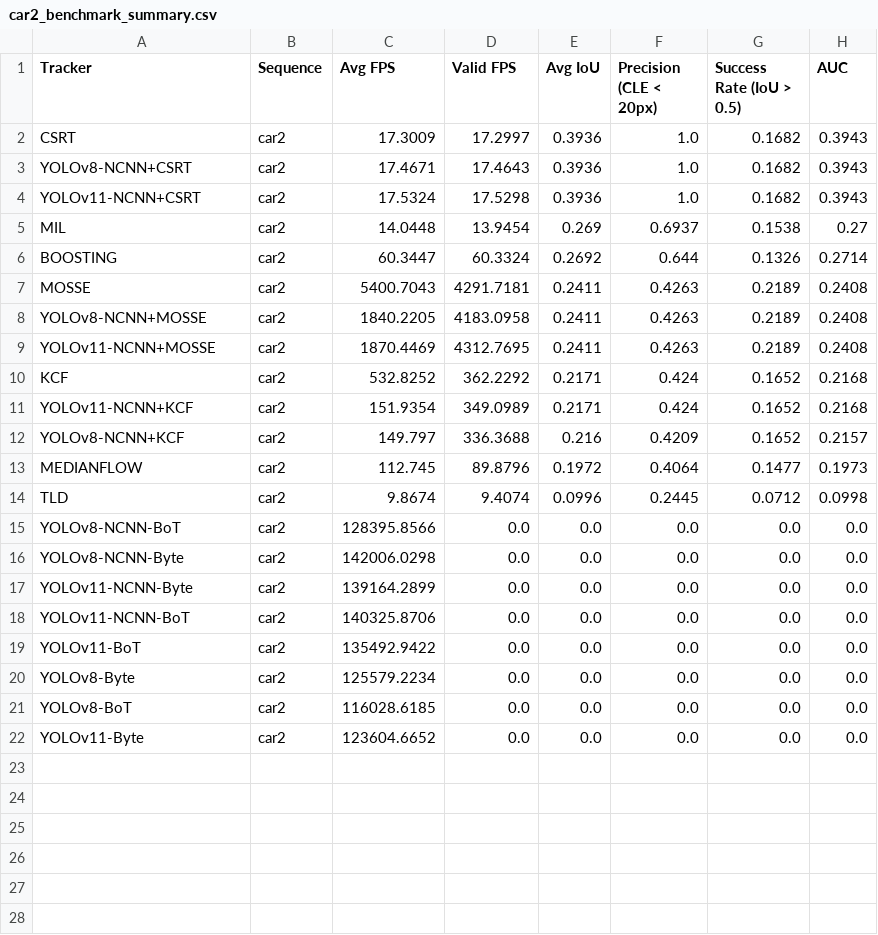
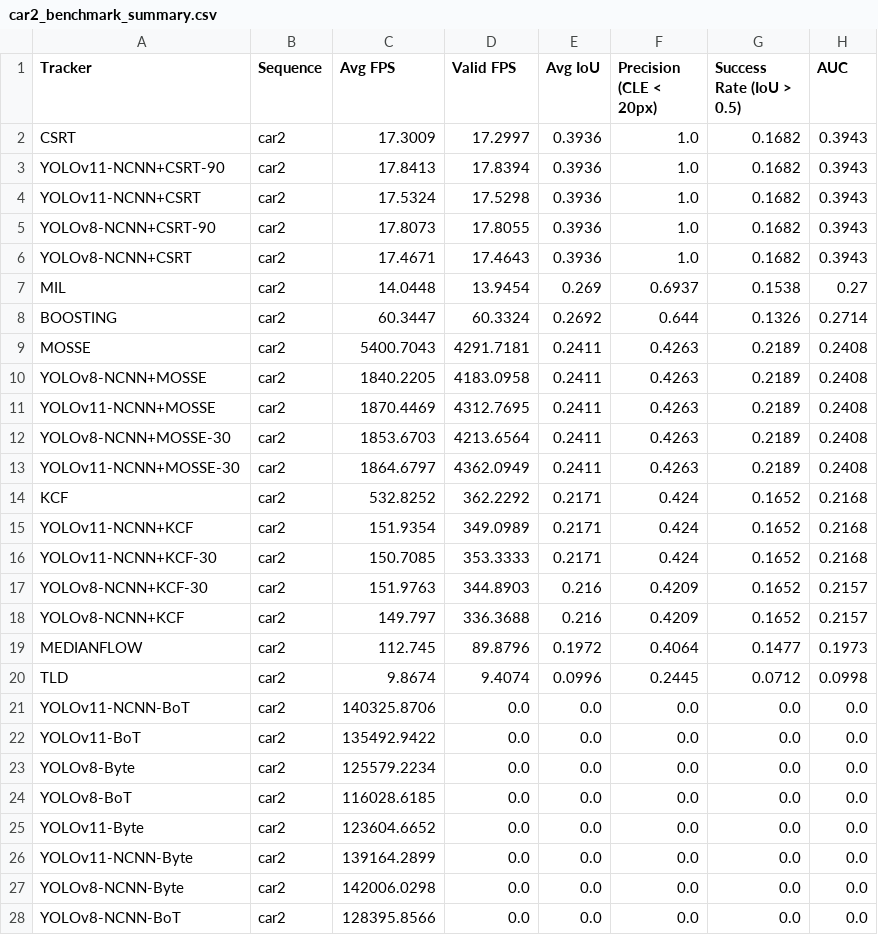
Before and after one commit to Max326/camera-tracking, a CSV file: results-rpi/car2_benchmark_summary.csv, drawn as a sheet.

```diff
--- a/results-rpi/car2_benchmark_summary.csv
+++ b/results-rpi/car2_benchmark_summary.csv
@@ -2,4 +2,6 @@ Tracker,Sequence,Avg FPS,Valid FPS,Avg IoU,Precision (CLE < 20px),Success Rate (
 CSRT,car2,17.3009,17.2997,0.3936,1.0,0.1682,0.3943
+YOLOv11-NCNN+CSRT-90,car2,17.8413,17.8394,0.3936,1.0,0.1682,0.3943
+YOLOv11-NCNN+CSRT,car2,17.5324,17.5298,0.3936,1.0,0.1682,0.3943
+YOLOv8-NCNN+CSRT-90,car2,17.8073,17.8055,0.3936,1.0,0.1682,0.3943
 YOLOv8-NCNN+CSRT,car2,17.4671,17.4643,0.3936,1.0,0.1682,0.3943
-YOLOv11-NCNN+CSRT,car2,17.5324,17.5298,0.3936,1.0,0.1682,0.3943
 MIL,car2,14.0448,13.9454,0.269,0.6937,0.1538,0.27
@@ -9,4 +11,8 @@ YOLOv8-NCNN+MOSSE,car2,1840.2205,4183.0958,0.2411,0.4263,0.2189,0.2408
 YOLOv11-NCNN+MOSSE,car2,1870.4469,4312.7695,0.2411,0.4263,0.2189,0.2408
+YOLOv8-NCNN+MOSSE-30,car2,1853.6703,4213.6564,0.2411,0.4263,0.2189,0.2408
+YOLOv11-NCNN+MOSSE-30,car2,1864.6797,4362.0949,0.2411,0.4263,0.2189,0.2408
 KCF,car2,532.8252,362.2292,0.2171,0.424,0.1652,0.2168
 YOLOv11-NCNN+KCF,car2,151.9354,349.0989,0.2171,0.424,0.1652,0.2168
+YOLOv11-NCNN+KCF-30,car2,150.7085,353.3333,0.2171,0.424,0.1652,0.2168
+YOLOv8-NCNN+KCF-30,car2,151.9763,344.8903,0.216,0.4209,0.1652,0.2157
 YOLOv8-NCNN+KCF,car2,149.797,336.3688,0.216,0.4209,0.1652,0.2157
@@ -14,5 +20,2 @@ MEDIANFLOW,car2,112.745,89.8796,0.1972,0.4064,0.1477,0.1973
 TLD,car2,9.8674,9.4074,0.0996,0.2445,0.0712,0.0998
-YOLOv8-NCNN-BoT,car2,128395.8566,0.0,0.0,0.0,0.0,0.0
-YOLOv8-NCNN-Byte,car2,142006.0298,0.0,0.0,0.0,0.0,0.0
-YOLOv11-NCNN-Byte,car2,139164.2899,0.0,0.0,0.0,0.0,0.0
 YOLOv11-NCNN-BoT,car2,140325.8706,0.0,0.0,0.0,0.0,0.0
@@ -22 +25,4 @@ YOLOv8-BoT,car2,116028.6185,0.0,0.0,0.0,0.0,0.0
 YOLOv11-Byte,car2,123604.6652,0.0,0.0,0.0,0.0,0.0
+YOLOv11-NCNN-Byte,car2,139164.2899,0.0,0.0,0.0,0.0,0.0
+YOLOv8-NCNN-Byte,car2,142006.0298,0.0,0.0,0.0,0.0,0.0
+YOLOv8-NCNN-BoT,car2,128395.8566,0.0,0.0,0.0,0.0,0.0
```
Also changed, not shown: results-rpi/bike1_benchmark_summary.csv, results-rpi/bike3_benchmark_summary.csv, 24 other files.
